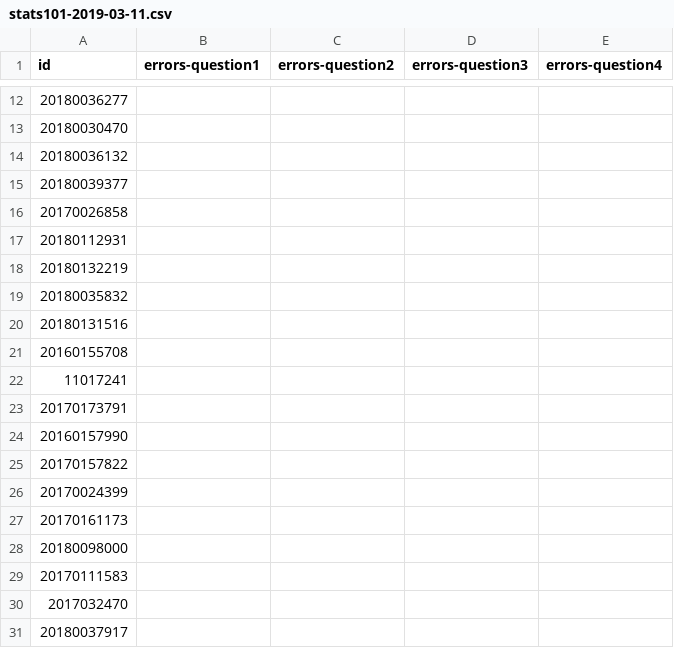
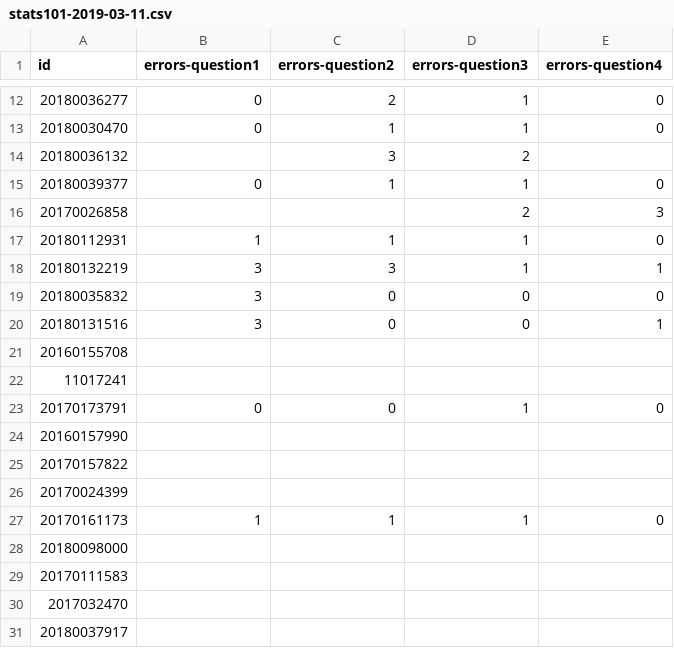
Before and after one commit to responsedb/datasets, a CSV file: open-ended/error-counts/stats101-2019-03-11.csv, drawn as a sheet; only a part is shown, gaps mark what is left out; the diff covers the shown part only.

```diff
--- a/open-ended/error-counts/stats101-2019-03-11.csv
+++ b/open-ended/error-counts/stats101-2019-03-11.csv
@@ -12,13 +12,13 @@ id,errors-question1,errors-question2,errors-question3,errors-question4
-20180036277,,,,
-20180030470,,,,
-20180036132,,,,
-20180039377,,,,
-20170026858,,,,
-20180112931,,,,
-20180132219,,,,
-20180035832,,,,
-20180131516,,,,
+20180036277,0,2,1,0
+20180030470,0,1,1,0
+20180036132,,3,2,
+20180039377,0,1,1,0
+20170026858,,,2,3
+20180112931,1,1,1,0
+20180132219,3,3,1,1
+20180035832,3,0,0,0
+20180131516,3,0,0,1
 20160155708,,,,
 11017241,,,,
-20170173791,,,,
+20170173791,0,0,1,0
 20160157990,,,,
@@ -26,3 +26,3 @@ id,errors-question1,errors-question2,errors-question3,errors-question4
 20170024399,,,,
-20170161173,,,,
+20170161173,1,1,1,0
 20180098000,,,,
```
Also changed, not shown: 50 edited cells elsewhere in this file.
